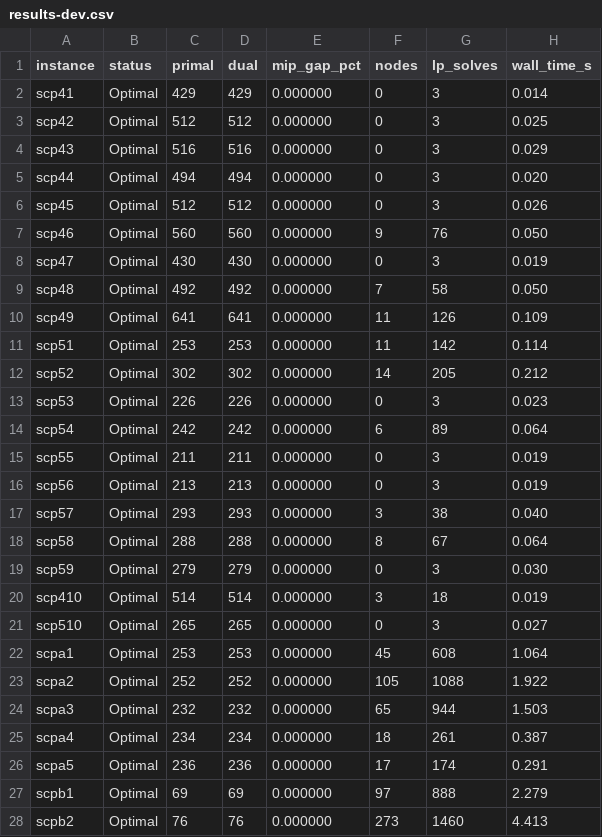
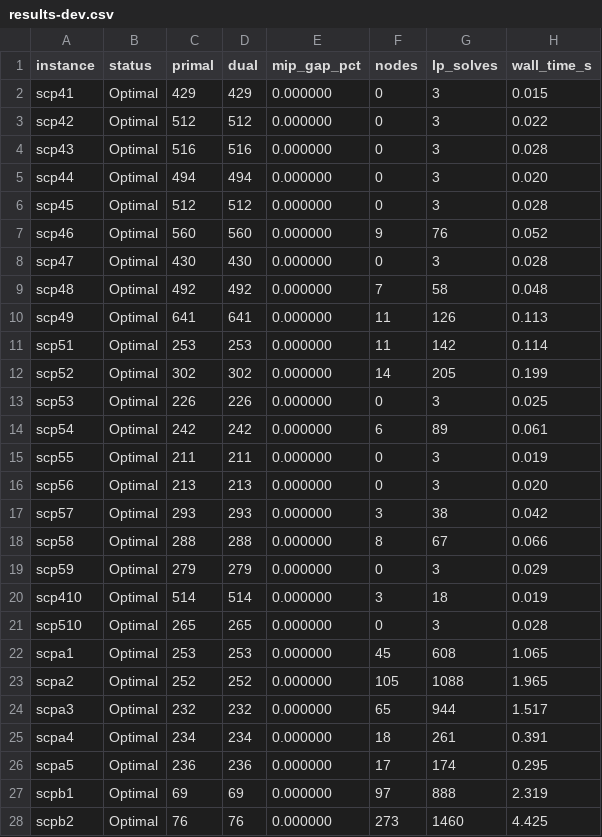
Before and after one commit to caerbannogwhite/scpsol, a CSV file: benchmarks/results-dev.csv, drawn as a sheet; only a part is shown; the diff covers the shown part only.

```diff
--- a/benchmarks/results-dev.csv
+++ b/benchmarks/results-dev.csv
@@ -1,28 +1,28 @@
 instance,status,primal,dual,mip_gap_pct,nodes,lp_solves,wall_time_s
-scp41,Optimal,429,429,0.000000,0,3,0.014
-scp42,Optimal,512,512,0.000000,0,3,0.025
-scp43,Optimal,516,516,0.000000,0,3,0.029
+scp41,Optimal,429,429,0.000000,0,3,0.015
+scp42,Optimal,512,512,0.000000,0,3,0.022
+scp43,Optimal,516,516,0.000000,0,3,0.028
 scp44,Optimal,494,494,0.000000,0,3,0.020
-scp45,Optimal,512,512,0.000000,0,3,0.026
-scp46,Optimal,560,560,0.000000,9,76,0.050
-scp47,Optimal,430,430,0.000000,0,3,0.019
-scp48,Optimal,492,492,0.000000,7,58,0.050
-scp49,Optimal,641,641,0.000000,11,126,0.109
+scp45,Optimal,512,512,0.000000,0,3,0.028
+scp46,Optimal,560,560,0.000000,9,76,0.052
+scp47,Optimal,430,430,0.000000,0,3,0.028
+scp48,Optimal,492,492,0.000000,7,58,0.048
+scp49,Optimal,641,641,0.000000,11,126,0.113
 scp51,Optimal,253,253,0.000000,11,142,0.114
-scp52,Optimal,302,302,0.000000,14,205,0.212
-scp53,Optimal,226,226,0.000000,0,3,0.023
-scp54,Optimal,242,242,0.000000,6,89,0.064
+scp52,Optimal,302,302,0.000000,14,205,0.199
+scp53,Optimal,226,226,0.000000,0,3,0.025
+scp54,Optimal,242,242,0.000000,6,89,0.061
 scp55,Optimal,211,211,0.000000,0,3,0.019
-scp56,Optimal,213,213,0.000000,0,3,0.019
-scp57,Optimal,293,293,0.000000,3,38,0.040
-scp58,Optimal,288,288,0.000000,8,67,0.064
-scp59,Optimal,279,279,0.000000,0,3,0.030
+scp56,Optimal,213,213,0.000000,0,3,0.020
+scp57,Optimal,293,293,0.000000,3,38,0.042
+scp58,Optimal,288,288,0.000000,8,67,0.066
+scp59,Optimal,279,279,0.000000,0,3,0.029
 scp410,Optimal,514,514,0.000000,3,18,0.019
-scp510,Optimal,265,265,0.000000,0,3,0.027
-scpa1,Optimal,253,253,0.000000,45,608,1.064
-scpa2,Optimal,252,252,0.000000,105,1088,1.922
-scpa3,Optimal,232,232,0.000000,65,944,1.503
-scpa4,Optimal,234,234,0.000000,18,261,0.387
-scpa5,Optimal,236,236,0.000000,17,174,0.291
-scpb1,Optimal,69,69,0.000000,97,888,2.279
-scpb2,Optimal,76,76,0.000000,273,1460,4.413
+scp510,Optimal,265,265,0.000000,0,3,0.028
+scpa1,Optimal,253,253,0.000000,45,608,1.065
+scpa2,Optimal,252,252,0.000000,105,1088,1.965
+scpa3,Optimal,232,232,0.000000,65,944,1.517
+scpa4,Optimal,234,234,0.000000,18,261,0.391
+scpa5,Optimal,236,236,0.000000,17,174,0.295
+scpb1,Optimal,69,69,0.000000,97,888,2.319
+scpb2,Optimal,76,76,0.000000,273,1460,4.425
```
Also changed, not shown: 3 edited cells elsewhere in this file, 3 other files.
